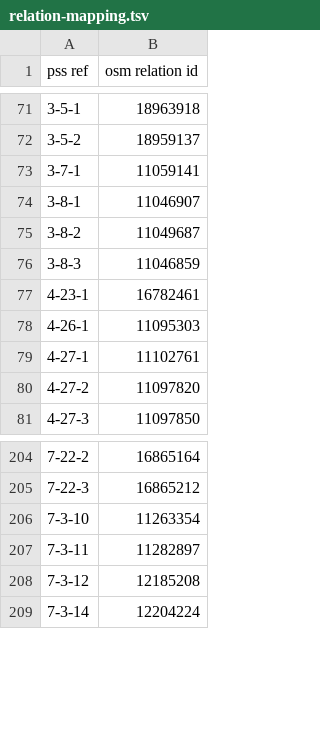
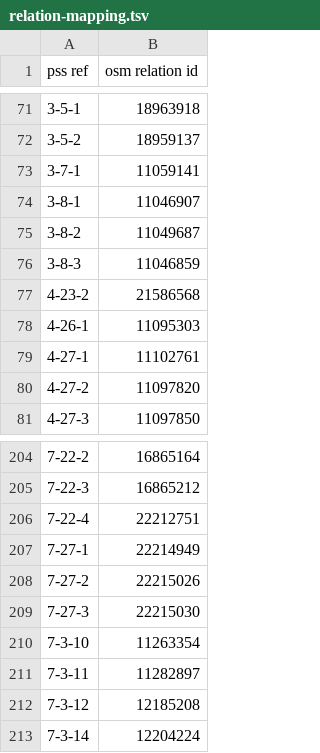
Before and after one commit to vanjakom/osm-pss-integration, a TSV file: dataset/relation-mapping.tsv, drawn as a sheet; only a part is shown, gaps mark what is left out.

```diff
--- a/dataset/relation-mapping.tsv
+++ b/dataset/relation-mapping.tsv
@@ -76,3 +76,3 @@ pss ref	osm relation id
 3-8-3	11046859
-4-23-1	16782461
+4-23-2	21586568
 4-26-1	11095303
@@ -205,2 +205,6 @@ pss ref	osm relation id
 7-22-3	16865212
+7-22-4	22212751
+7-27-1	22214949
+7-27-2	22215026
+7-27-3	22215030
 7-3-10	11263354
```
Also changed, not shown: dataset/missing-trails.tsv, dataset/osm-status.tsv, 14 other files.
